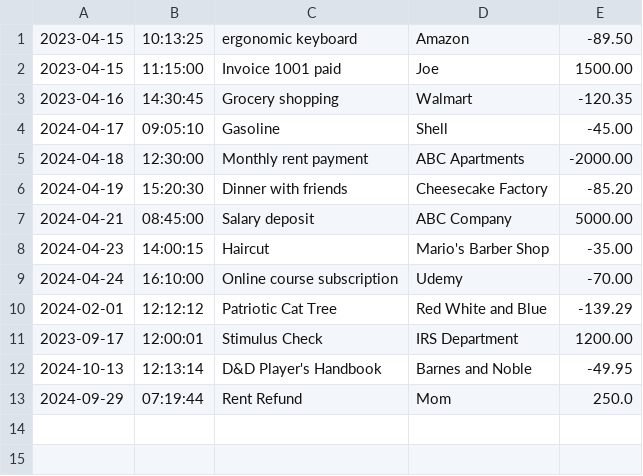
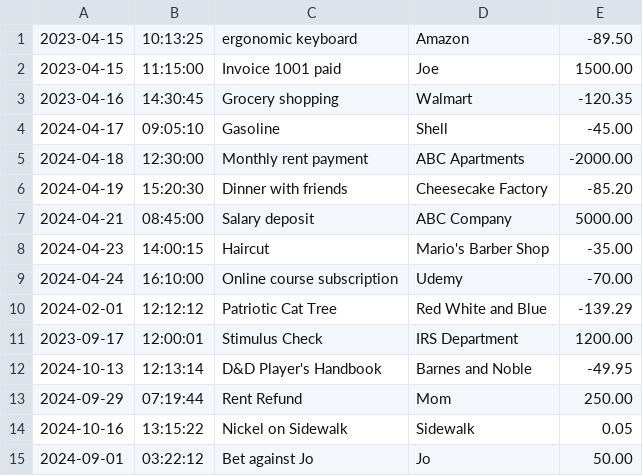
Before and after one commit to corcor322/FinancialTracker, a CSV file: transactions.csv, drawn as a sheet.

```diff
--- a/transactions.csv
+++ b/transactions.csv
@@ -12,2 +12,4 @@
 2024-10-13|12:13:14|D&D Player's Handbook|Barnes and Noble|-49.95
-2024-09-29|07:19:44|Rent Refund|Mom|250.0
+2024-09-29|07:19:44|Rent Refund|Mom|250.00
+2024-10-16|13:15:22|Nickel on Sidewalk|Sidewalk|0.05
+2024-09-01|03:22:12|Bet against Jo|Jo|50.00
```
Also changed, not shown: 3 other files.
